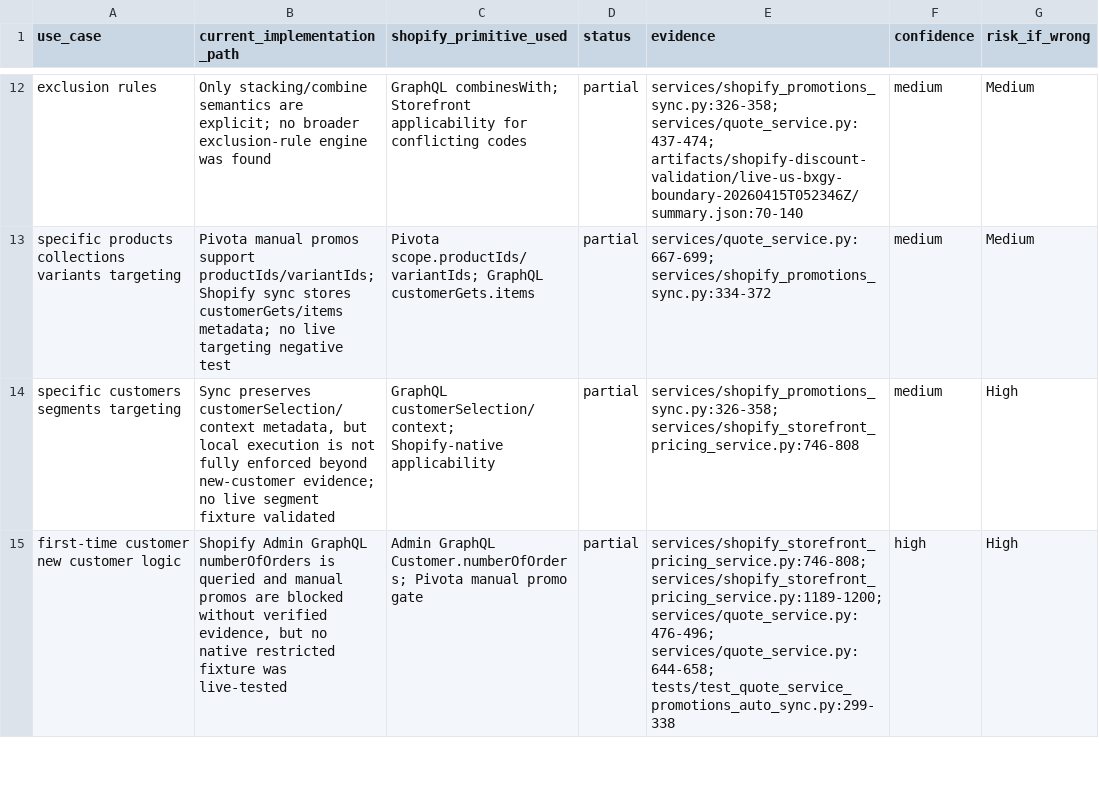
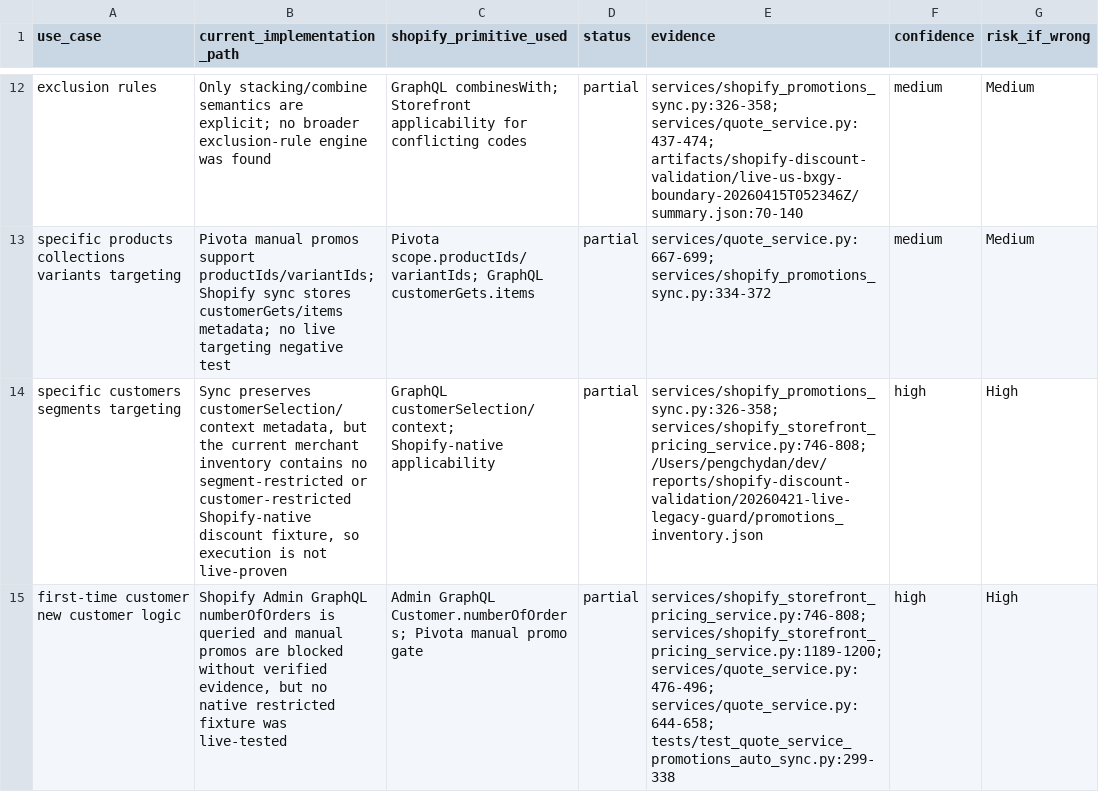
Before and after one commit to pengxu9-rgb/pivota-backend, a CSV file: docs/shopify-discount-coverage.csv, drawn as a sheet; only a part is shown, gaps mark what is left out; the diff covers the shown part only.

```diff
--- a/docs/shopify-discount-coverage.csv
+++ b/docs/shopify-discount-coverage.csv
@@ -13,3 +13,3 @@ exclusion rules,"Only stacking/combine semantics are explicit; no broader exclus
 specific products collections variants targeting,"Pivota manual promos support productIds/variantIds; Shopify sync stores customerGets/items metadata; no live targeting negative test","Pivota scope.productIds/variantIds; GraphQL customerGets.items",partial,"services/quote_service.py:667-699; services/shopify_promotions_sync.py:334-372",medium,Medium
-specific customers segments targeting,"Sync preserves customerSelection/context metadata, but local execution is not fully enforced beyond new-customer evidence; no live segment fixture validated","GraphQL customerSelection/context; Shopify-native applicability",partial,"services/shopify_promotions_sync.py:326-358; services/shopify_storefront_pricing_service.py:746-808",medium,High
+specific customers segments targeting,"Sync preserves customerSelection/context metadata, but the current merchant inventory contains no segment-restricted or customer-restricted Shopify-native discount fixture, so execution is not live-proven","GraphQL customerSelection/context; Shopify-native applicability",partial,"services/shopify_promotions_sync.py:326-358; services/shopify_storefront_pricing_service.py:746-808; /Users/pengchydan/dev/reports/shopify-discount-validation/20260421-live-legacy-guard/promotions_inventory.json",high,High
 first-time customer new customer logic,"Shopify Admin GraphQL numberOfOrders is queried and manual promos are blocked without verified evidence, but no native restricted fixture was live-tested","Admin GraphQL Customer.numberOfOrders; Pivota manual promo gate",partial,"services/shopify_storefront_pricing_service.py:746-808; services/shopify_storefront_pricing_service.py:1189-1200; services/quote_service.py:476-496; services/quote_service.py:644-658; tests/test_quote_service_promotions_auto_sync.py:299-338",high,High
```
Also changed, not shown: 25 edited cells elsewhere in this file, docs/shopify-discount-test-matrix.csv.
